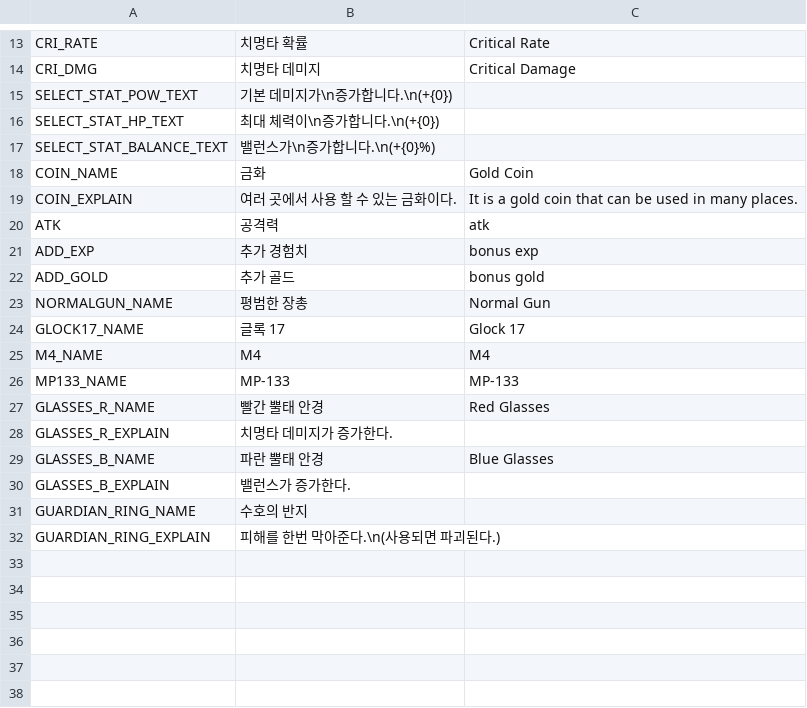
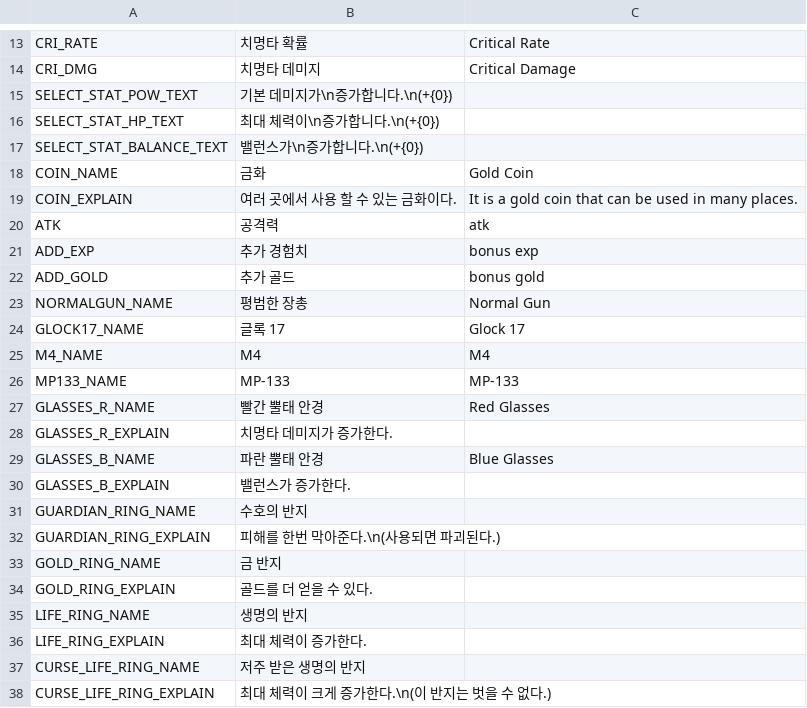
Before and after one commit to MarbinSpectrum/Roguelike, a CSV file: Roguelike/Assets/Resources/LanguageData/Language.csv, drawn as a sheet; only a part is shown, gaps mark what is left out.

```diff
--- a/Roguelike/Assets/Resources/LanguageData/Language.csv
+++ b/Roguelike/Assets/Resources/LanguageData/Language.csv
@@ -16,3 +16,3 @@ SELECT_STAT_POW_TEXT,기본 데미지가\n증가합니다.\n(+{0}),
 SELECT_STAT_HP_TEXT,최대 체력이\n증가합니다.\n(+{0}),
-SELECT_STAT_BALANCE_TEXT,밸런스가\n증가합니다.\n(+{0}%),
+SELECT_STAT_BALANCE_TEXT,밸런스가\n증가합니다.\n(+{0}),
 COIN_NAME,금화,Gold Coin
@@ -32 +32,7 @@ GUARDIAN_RING_NAME,수호의 반지,
 GUARDIAN_RING_EXPLAIN,피해를 한번 막아준다.\n(사용되면 파괴된다.),
+GOLD_RING_NAME,금 반지,
+GOLD_RING_EXPLAIN,골드를 더 얻을 수 있다.,
+LIFE_RING_NAME,생명의 반지,
+LIFE_RING_EXPLAIN,최대 체력이 증가한다.,
+CURSE_LIFE_RING_NAME,저주 받은 생명의 반지,
+CURSE_LIFE_RING_EXPLAIN,최대 체력이 크게 증가한다.\n(이 반지는 벗을 수 없다.),
```
Also changed, not shown: 20 other files.
